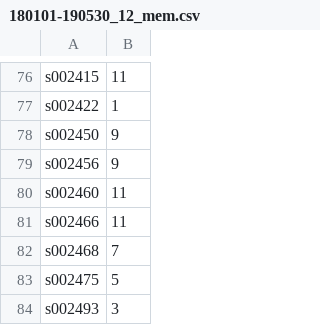
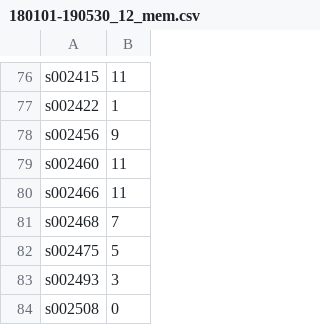
Before and after one commit to iyf-zjY/graduate_project, a CSV file: data/price_data/180101-190530/train_result/180101-190530_12_mem.csv, drawn as a sheet; only a part is shown, gaps mark what is left out; the shorter side is filled out with more unchanged rows; the diff names each change by its address in the sheet, - before the commit and + after, or states it on an @@ line.

```diff
--- a/data/price_data/180101-190530/train_result/180101-190530_12_mem.csv
+++ b/data/price_data/180101-190530/train_result/180101-190530_12_mem.csv
-row 78: s002450 | 9
```
Also changed, not shown: data/price_data/180101-190530/train_result/up_and_down_180101-190530.csv, 16 other files.
